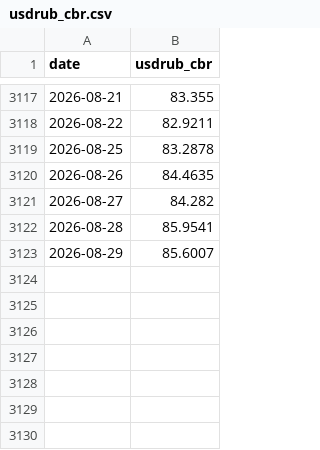
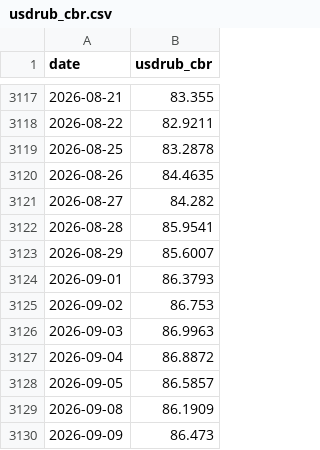
Before and after one commit to annagirfanova742/imoex-dashboard, a CSV file: data/usdrub_cbr.csv, drawn as a sheet; only a part is shown, gaps mark what is left out; the diff names each change by its address in the sheet, - before the commit and + after, or states it on an @@ line.

```diff
--- a/data/usdrub_cbr.csv
+++ b/data/usdrub_cbr.csv
+row 3124: 2026-09-01 | 86.3793
+row 3125: 2026-09-02 | 86.753
+row 3126: 2026-09-03 | 86.9963
+row 3127: 2026-09-04 | 86.8872
+row 3128: 2026-09-05 | 86.5857
+row 3129: 2026-09-08 | 86.1909
+row 3130: 2026-09-09 | 86.473
```
Also changed, not shown: data/brent_daily.csv, data/brent_moex_raw.csv, 18 other files.
